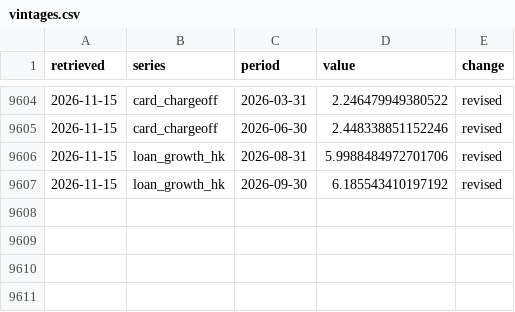
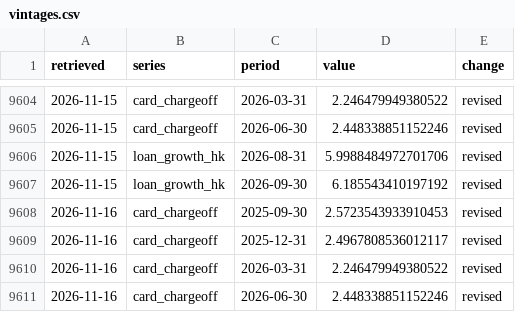
Before and after one commit to keithtang2025/Hk-Credit-Macro-Dashboard, a CSV file: data/history/vintages.csv, drawn as a sheet; only a part is shown, gaps mark what is left out; the diff names each change by its address in the sheet, - before the commit and + after, or states it on an @@ line.

```diff
--- a/data/history/vintages.csv
+++ b/data/history/vintages.csv
+row 9608: 2026-11-16 | card_chargeoff | 2025-09-30 | 2.5723543933910453 | revised
+row 9609: 2026-11-16 | card_chargeoff | 2025-12-31 | 2.4967808536012117 | revised
+row 9610: 2026-11-16 | card_chargeoff | 2026-03-31 | 2.246479949380522 | revised
+row 9611: 2026-11-16 | card_chargeoff | 2026-06-30 | 2.448338851152246 | revised
```
Also changed, not shown: data/history/refresh_log.csv.
